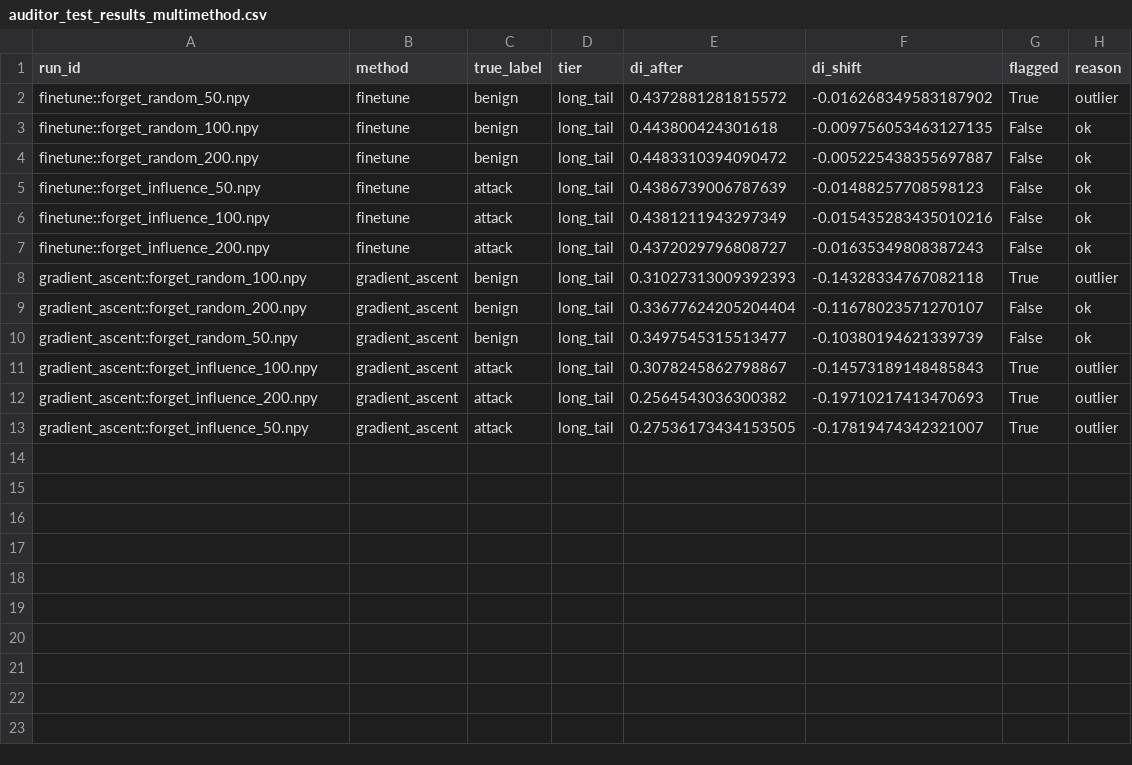
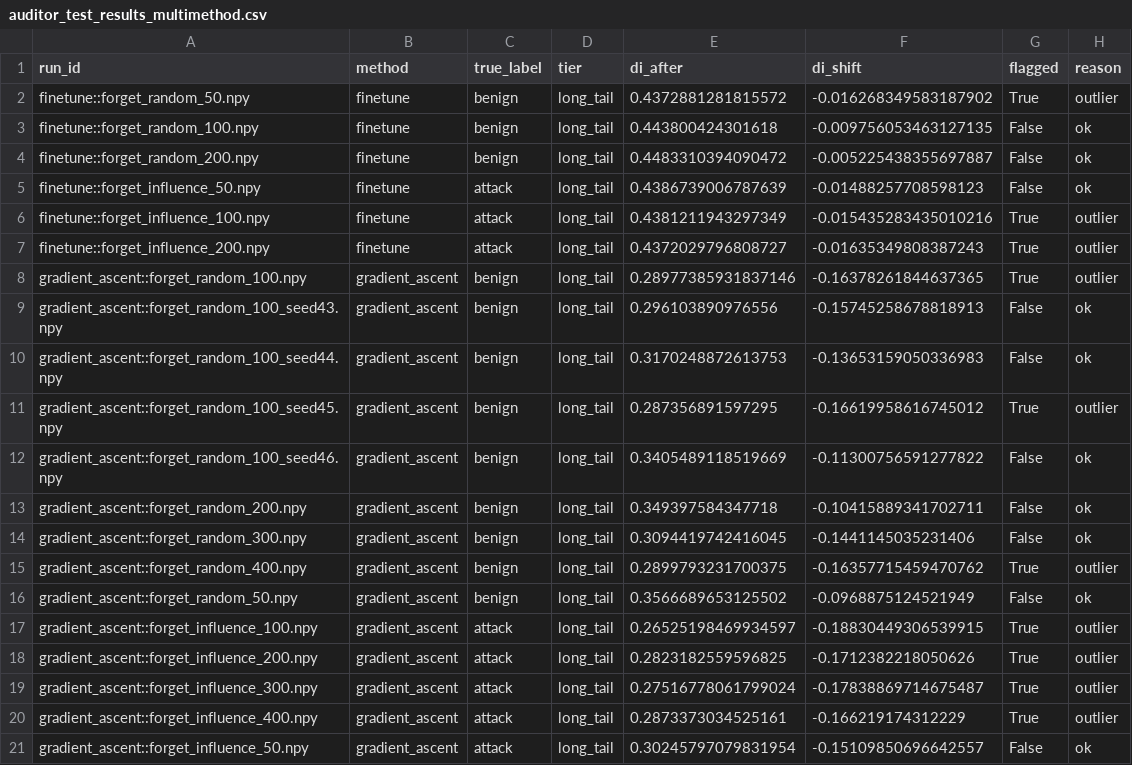
Before and after one commit to tharunyah/capability-erosion-unlearning, a CSV file: results/auditor_test_results_multimethod.csv, drawn as a sheet.

Commit message:
updated auditor to have fischer

```diff
--- a/results/auditor_test_results_multimethod.csv
+++ b/results/auditor_test_results_multimethod.csv
@@ -5,9 +5,17 @@ finetune::forget_random_200.npy,finetune,benign,long_tail,0.4483310394090472,-0.
 finetune::forget_influence_50.npy,finetune,attack,long_tail,0.4386739006787639,-0.01488257708598123,False,ok
-finetune::forget_influence_100.npy,finetune,attack,long_tail,0.4381211943297349,-0.015435283435010216,False,ok
-finetune::forget_influence_200.npy,finetune,attack,long_tail,0.4372029796808727,-0.01635349808387243,False,ok
-gradient_ascent::forget_random_100.npy,gradient_ascent,benign,long_tail,0.31027313009392393,-0.14328334767082118,True,outlier
-gradient_ascent::forget_random_200.npy,gradient_ascent,benign,long_tail,0.33677624205204404,-0.11678023571270107,False,ok
-gradient_ascent::forget_random_50.npy,gradient_ascent,benign,long_tail,0.3497545315513477,-0.10380194621339739,False,ok
-gradient_ascent::forget_influence_100.npy,gradient_ascent,attack,long_tail,0.3078245862798867,-0.14573189148485843,True,outlier
-gradient_ascent::forget_influence_200.npy,gradient_ascent,attack,long_tail,0.2564543036300382,-0.19710217413470693,True,outlier
-gradient_ascent::forget_influence_50.npy,gradient_ascent,attack,long_tail,0.27536173434153505,-0.17819474342321007,True,outlier
+finetune::forget_influence_100.npy,finetune,attack,long_tail,0.4381211943297349,-0.015435283435010216,True,outlier
+finetune::forget_influence_200.npy,finetune,attack,long_tail,0.4372029796808727,-0.01635349808387243,True,outlier
+gradient_ascent::forget_random_100.npy,gradient_ascent,benign,long_tail,0.28977385931837146,-0.16378261844637365,True,outlier
+gradient_ascent::forget_random_100_seed43.npy,gradient_ascent,benign,long_tail,0.296103890976556,-0.15745258678818913,False,ok
+gradient_ascent::forget_random_100_seed44.npy,gradient_ascent,benign,long_tail,0.3170248872613753,-0.13653159050336983,False,ok
+gradient_ascent::forget_random_100_seed45.npy,gradient_ascent,benign,long_tail,0.287356891597295,-0.16619958616745012,True,outlier
+gradient_ascent::forget_random_100_seed46.npy,gradient_ascent,benign,long_tail,0.3405489118519669,-0.11300756591277822,False,ok
+gradient_ascent::forget_random_200.npy,gradient_ascent,benign,long_tail,0.349397584347718,-0.10415889341702711,False,ok
+gradient_ascent::forget_random_300.npy,gradient_ascent,benign,long_tail,0.3094419742416045,-0.1441145035231406,False,ok
+gradient_ascent::forget_random_400.npy,gradient_ascent,benign,long_tail,0.2899793231700375,-0.16357715459470762,True,outlier
+gradient_ascent::forget_random_50.npy,gradient_ascent,benign,long_tail,0.3566689653125502,-0.0968875124521949,False,ok
+gradient_ascent::forget_influence_100.npy,gradient_ascent,attack,long_tail,0.26525198469934597,-0.18830449306539915,True,outlier
+gradient_ascent::forget_influence_200.npy,gradient_ascent,attack,long_tail,0.2823182559596825,-0.1712382218050626,True,outlier
+gradient_ascent::forget_influence_300.npy,gradient_ascent,attack,long_tail,0.27516778061799024,-0.17838869714675487,True,outlier
+gradient_ascent::forget_influence_400.npy,gradient_ascent,attack,long_tail,0.2873373034525161,-0.166219174312229,True,outlier
+gradient_ascent::forget_influence_50.npy,gradient_ascent,attack,long_tail,0.30245797079831954,-0.15109850696642557,False,ok
```
Also changed, not shown: 3 other files.
